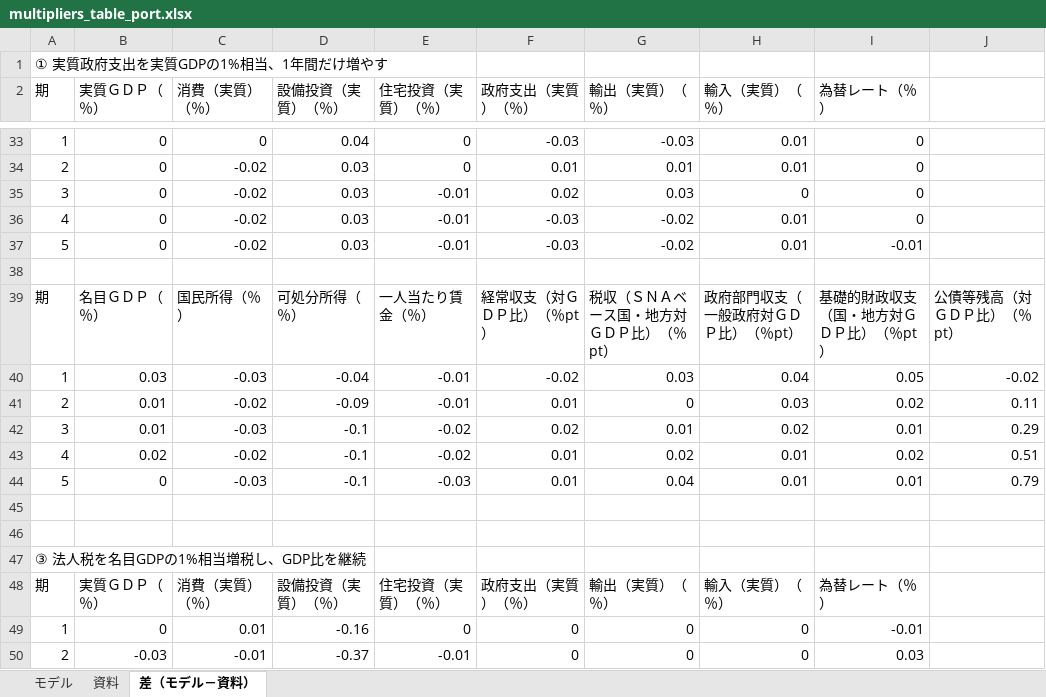
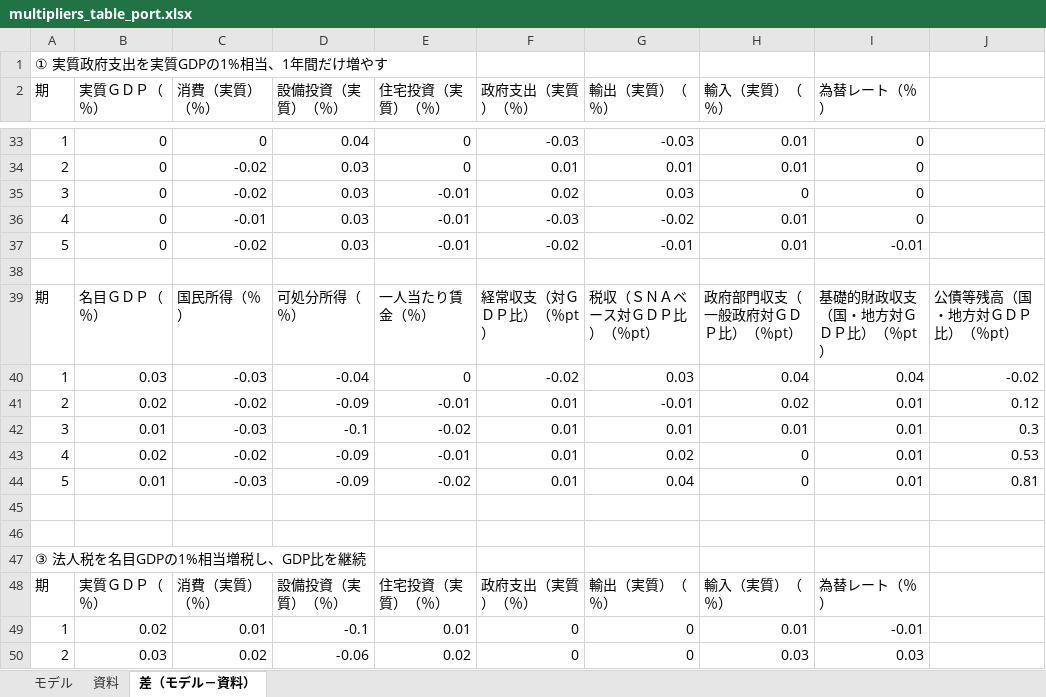
Before and after one commit to p72/cao-economic-fiscal-model, an Excel workbook: output/multipliers_table_port.xlsx, sheet 差（モデル－資料）, drawn as a sheet; only a part is shown, gaps mark what is left out; values as stored, in another font and other column widths than the file's, no borders; the diff covers the shown part only; the diff names each change by its address in the sheet, - before the commit and + after, or states it on an @@ line.

```diff
--- a/output/multipliers_table_port.xlsx (sheet 差（モデル－資料）)
+++ b/output/multipliers_table_port.xlsx (sheet 差（モデル－資料）)
-C36 (消費（実質）（％）): -0.02
+C36 (消費（実質）（％）): -0.01
-F37 (政府支出（実質）（％）): -0.03
+F37 (政府支出（実質）（％）): -0.02
-G37 (輸出（実質）（％）): -0.02
+G37 (輸出（実質）（％）): -0.01
-G39 (輸出（実質）（％）): 税収（ＳＮＡベース国・地方対ＧＤＰ比）（％pt）
+G39 (輸出（実質）（％）): 税収（ＳＮＡベース対ＧＤＰ比）（％pt）
-J39: 公債等残高（対ＧＤＰ比）（％pt）
+J39: 公債等残高（国・地方対ＧＤＰ比）（％pt）
-E40 (住宅投資（実質）（％）): -0.01
+E40 (住宅投資（実質）（％）): 0
-I40 (為替レート（％）): 0.05
+I40 (為替レート（％）): 0.04
-B41 (実質ＧＤＰ（％）): 0.01
+B41 (実質ＧＤＰ（％）): 0.02
-G41 (輸出（実質）（％）): 0
+G41 (輸出（実質）（％）): -0.01
-H41 (輸入（実質）（％）): 0.03
+H41 (輸入（実質）（％）): 0.02
-I41 (為替レート（％）): 0.02
+I41 (為替レート（％）): 0.01
-J41: 0.11
+J41: 0.12
-F42 (政府支出（実質）（％）): 0.02
+F42 (政府支出（実質）（％）): 0.01
-H42 (輸入（実質）（％）): 0.02
+H42 (輸入（実質）（％）): 0.01
-J42: 0.29
+J42: 0.3
-D43:D44 (設備投資（実質）（％）): -0.1
+D43:D44 (設備投資（実質）（％）): -0.09
-E43 (住宅投資（実質）（％）): -0.02
+E43 (住宅投資（実質）（％）): -0.01
-H43:H44 (輸入（実質）（％）): 0.01
+H43:H44 (輸入（実質）（％）): 0
-I43 (為替レート（％）): 0.02
+I43 (為替レート（％）): 0.01
-J43: 0.51
+J43: 0.53
-B44 (実質ＧＤＰ（％）): 0
+B44 (実質ＧＤＰ（％）): 0.01
-E44 (住宅投資（実質）（％）): -0.03
+E44 (住宅投資（実質）（％）): -0.02
-J44: 0.79
+J44: 0.81
-B49 (実質ＧＤＰ（％）): 0
+B49 (実質ＧＤＰ（％）): 0.02
-D49 (設備投資（実質）（％）): -0.16
+D49 (設備投資（実質）（％）): -0.1
-E49 (住宅投資（実質）（％）): 0
+E49 (住宅投資（実質）（％）): 0.01
-H49 (輸入（実質）（％）): 0
+H49 (輸入（実質）（％）): 0.01
-B50 (実質ＧＤＰ（％）): -0.03
+B50 (実質ＧＤＰ（％）): 0.03
-C50 (消費（実質）（％）): -0.01
+C50 (消費（実質）（％）): 0.02
-D50 (設備投資（実質）（％）): -0.37
+D50 (設備投資（実質）（％）): -0.06
-E50 (住宅投資（実質）（％）): -0.01
+E50 (住宅投資（実質）（％）): 0.02
-H50 (輸入（実質）（％）): 0
+H50 (輸入（実質）（％）): 0.03
```
Also changed, not shown: 14 added rows, 14 removed rows and 186 edited cells elsewhere in this sheet, sheet モデル, sheet 資料, 16 other files.
